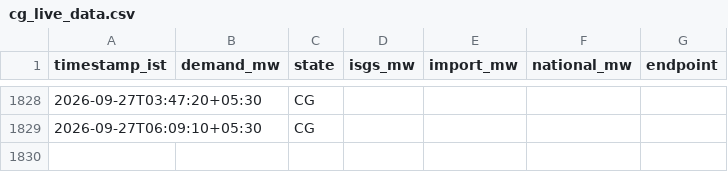
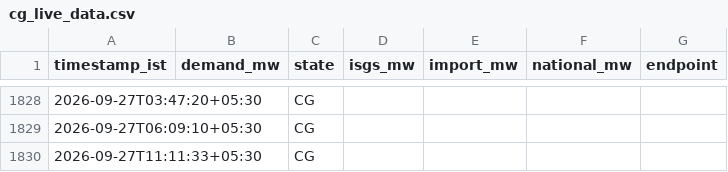
Before and after one commit to AyushKumar-2006/NVVN-BACKEND, a CSV file: data/cg_live_data.csv, drawn as a sheet; only a part is shown, gaps mark what is left out; the diff names each change by its address in the sheet, - before the commit and + after, or states it on an @@ line.

```diff
--- a/data/cg_live_data.csv
+++ b/data/cg_live_data.csv
+row 1830: 2026-09-27T11:11:33+05:30 |  | CG
```
